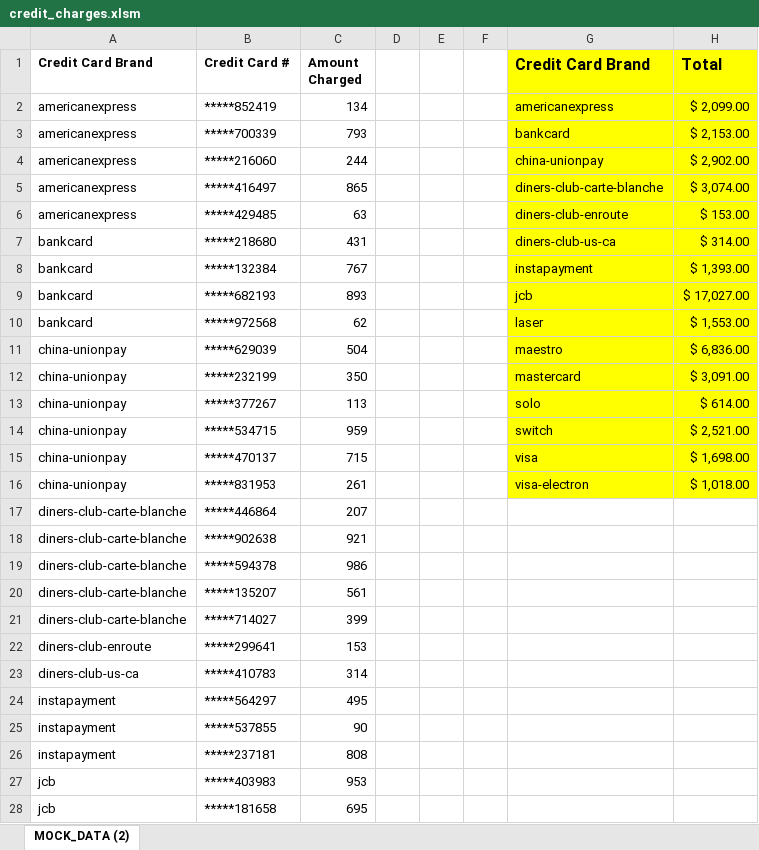
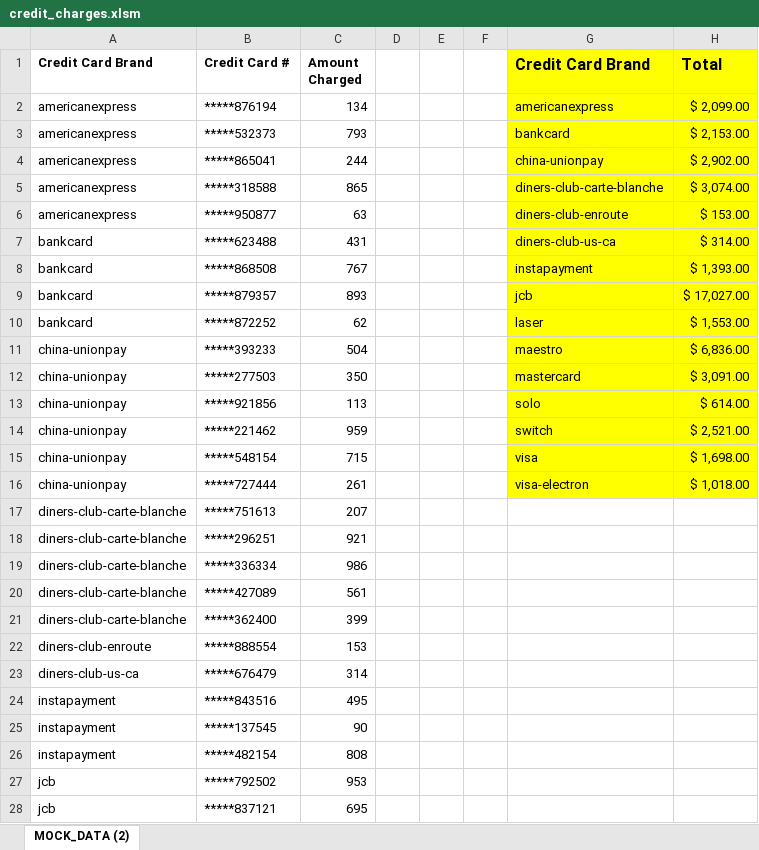
Before and after one commit to harrybonsu/RBootcamp, an Excel workbook: cw/02-VBA-Scripting/3/Activities/06-Stu_CreditCardChecker-CellComparison/Solved/credit_charges.xlsm, sheet MOCK_DATA (2), drawn as a sheet; only a part is shown; values as stored, in another font and other column widths than the file's, no borders; charts and pictures not drawn; the diff covers the shown part only; the diff names each change by its address in the sheet, - before the commit and + after, or states it on an @@ line.

```diff
--- a/cw/02-VBA-Scripting/3/Activities/06-Stu_CreditCardChecker-CellComparison/Solved/credit_charges.xlsm (sheet MOCK_DATA (2))
+++ b/cw/02-VBA-Scripting/3/Activities/06-Stu_CreditCardChecker-CellComparison/Solved/credit_charges.xlsm (sheet MOCK_DATA (2))
-B2 (Credit Card #): *****852419
+B2 (Credit Card #): *****876194
-B3 (Credit Card #): *****700339
+B3 (Credit Card #): *****532373
-B4 (Credit Card #): *****216060
+B4 (Credit Card #): *****865041
-B5 (Credit Card #): *****416497
+B5 (Credit Card #): *****318588
-B6 (Credit Card #): *****429485
+B6 (Credit Card #): *****950877
-B7 (Credit Card #): *****218680
+B7 (Credit Card #): *****623488
-B8 (Credit Card #): *****132384
+B8 (Credit Card #): *****868508
-B9 (Credit Card #): *****682193
+B9 (Credit Card #): *****879357
-B10 (Credit Card #): *****972568
+B10 (Credit Card #): *****872252
-B11 (Credit Card #): *****629039
+B11 (Credit Card #): *****393233
-B12 (Credit Card #): *****232199
+B12 (Credit Card #): *****277503
-B13 (Credit Card #): *****377267
+B13 (Credit Card #): *****921856
-B14 (Credit Card #): *****534715
+B14 (Credit Card #): *****221462
-B15 (Credit Card #): *****470137
+B15 (Credit Card #): *****548154
-B16 (Credit Card #): *****831953
+B16 (Credit Card #): *****727444
-B17 (Credit Card #): *****446864
+B17 (Credit Card #): *****751613
-B18 (Credit Card #): *****902638
+B18 (Credit Card #): *****296251
-B19 (Credit Card #): *****594378
+B19 (Credit Card #): *****336334
-B20 (Credit Card #): *****135207
+B20 (Credit Card #): *****427089
-B21 (Credit Card #): *****714027
+B21 (Credit Card #): *****362400
-B22 (Credit Card #): *****299641
+B22 (Credit Card #): *****888554
-B23 (Credit Card #): *****410783
+B23 (Credit Card #): *****676479
-B24 (Credit Card #): *****564297
+B24 (Credit Card #): *****843516
-B25 (Credit Card #): *****537855
+B25 (Credit Card #): *****137545
-B26 (Credit Card #): *****237181
+B26 (Credit Card #): *****482154
-B27 (Credit Card #): *****403983
+B27 (Credit Card #): *****792502
-B28 (Credit Card #): *****181658
+B28 (Credit Card #): *****837121
```
Also changed, not shown: 73 edited cells elsewhere in this sheet, cw/02-VBA-Scripting/3/Activities/07-Stu_WellsFargo_Pt1/Solved/wells_fargo_format_pt1.xlsm, cw/02-VBA-Scripting/3/Activities/08-Stu_WellsFargo_Pt2/Solved/combined_wells_fargo2.xlsm, 28 other files.
